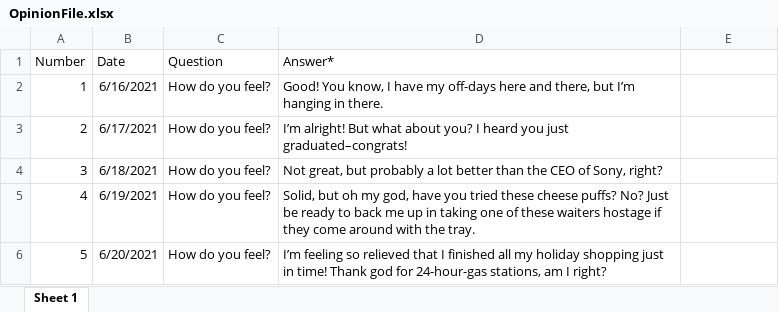
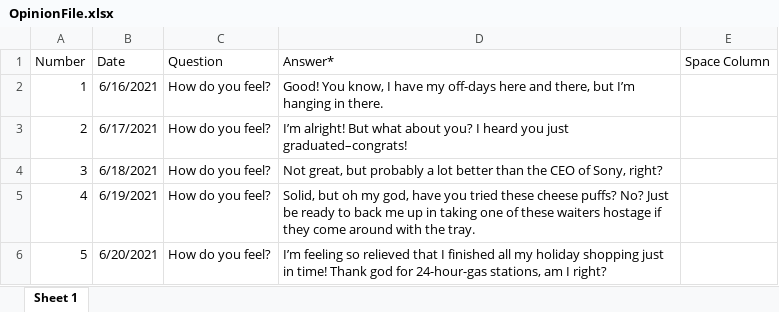
Before and after one commit to goodtocode/persistence, an Excel workbook: src/persistence/Persistence.Tests/Assets/OpinionFile.xlsx, sheet Sheet 1, drawn as a sheet; values as stored, in another font and other column widths than the file's, no borders; the diff names each change by its address in the sheet, - before the commit and + after, or states it on an @@ line.

```diff
--- a/src/persistence/Persistence.Tests/Assets/OpinionFile.xlsx (sheet Sheet 1)
+++ b/src/persistence/Persistence.Tests/Assets/OpinionFile.xlsx (sheet Sheet 1)
-E1: (empty)
+E1: Space Column
```
Also changed, not shown: 1 other file.
